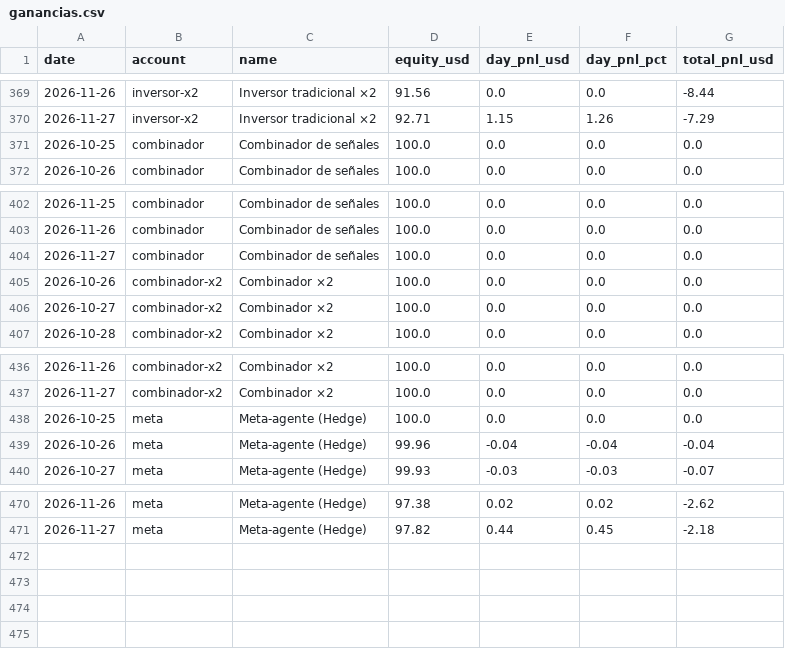
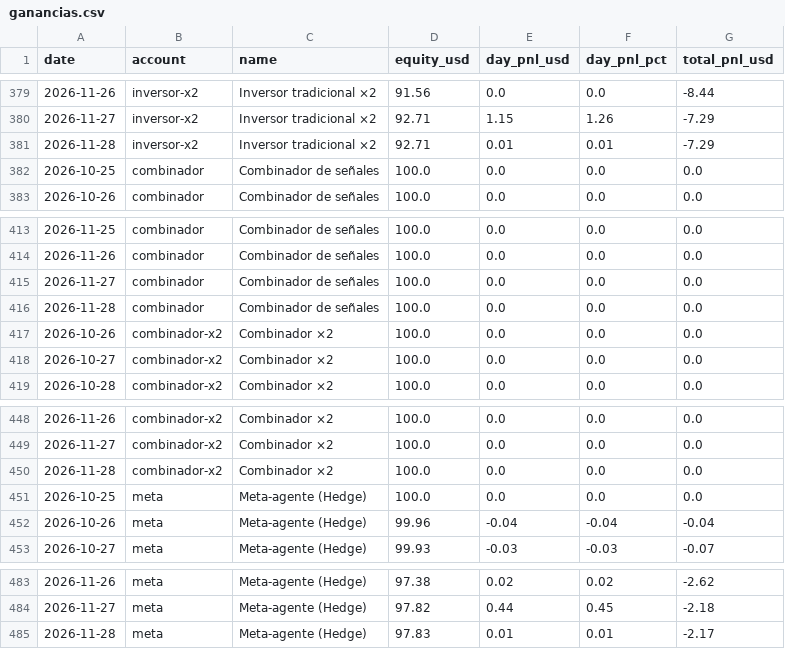
Before and after one commit to andygargol2010-afk/tradesim, a CSV file: ganancias/ganancias.csv, drawn as a sheet; only a part is shown, gaps mark what is left out; the diff covers the shown part only.

```diff
--- a/ganancias/ganancias.csv
+++ b/ganancias/ganancias.csv
@@ -370,2 +380,3 @@ date,account,name,equity_usd,day_pnl_usd,day_pnl_pct,total_pnl_usd
 2026-11-27,inversor-x2,"Inversor tradicional ×2",92.71,1.15,1.26,-7.29
+2026-11-28,inversor-x2,"Inversor tradicional ×2",92.71,0.01,0.01,-7.29
 2026-10-25,combinador,"Combinador de señales",100.0,0.0,0.0,0.0
@@ -404,2 +415,3 @@ date,account,name,equity_usd,day_pnl_usd,day_pnl_pct,total_pnl_usd
 2026-11-27,combinador,"Combinador de señales",100.0,0.0,0.0,0.0
+2026-11-28,combinador,"Combinador de señales",100.0,0.0,0.0,0.0
 2026-10-26,combinador-x2,"Combinador ×2",100.0,0.0,0.0,0.0
@@ -437,2 +449,3 @@ date,account,name,equity_usd,day_pnl_usd,day_pnl_pct,total_pnl_usd
 2026-11-27,combinador-x2,"Combinador ×2",100.0,0.0,0.0,0.0
+2026-11-28,combinador-x2,"Combinador ×2",100.0,0.0,0.0,0.0
 2026-10-25,meta,"Meta-agente (Hedge)",100.0,0.0,0.0,0.0
@@ -471 +484,2 @@ date,account,name,equity_usd,day_pnl_usd,day_pnl_pct,total_pnl_usd
 2026-11-27,meta,"Meta-agente (Hedge)",97.82,0.44,0.45,-2.18
+2026-11-28,meta,"Meta-agente (Hedge)",97.83,0.01,0.01,-2.17
```
Also changed, not shown: 10 added rows elsewhere in this file, 38 other files.
